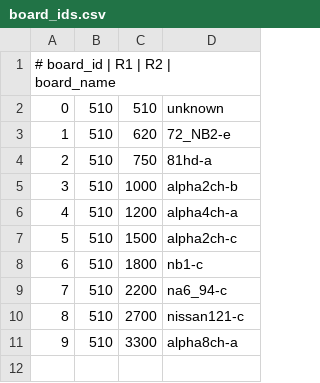
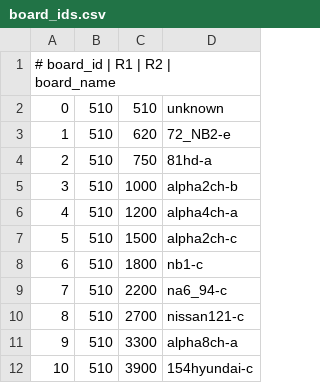
Before and after one commit to andreika-git/hellen-one, a CSV file: board_id/board_ids.csv, drawn as a sheet.

Commit message:
board_id_154hyundai-c

```diff
--- a/board_id/board_ids.csv
+++ b/board_id/board_ids.csv
@@ -11 +11,2 @@
 "9","510","3300","alpha8ch-a"
+"10","510","3900","154hyundai-c"
```
Also changed, not shown: 2 other files.
